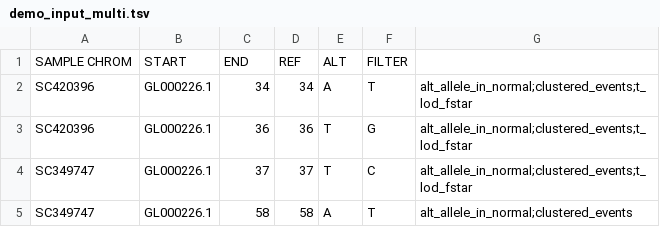
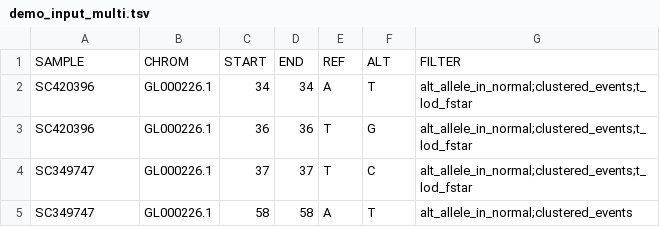
Before and after one commit to CBIIT/nci-webtools-dceg-mSigPortal, a TSV file: client/public/assets/exampleInput/demo_input_multi.tsv, drawn as a sheet; only a part is shown.

Commit message:
use tab seperator

```diff
--- a/client/public/assets/exampleInput/demo_input_multi.tsv
+++ b/client/public/assets/exampleInput/demo_input_multi.tsv
@@ -1,2 +1,2 @@
-SAMPLE  CHROM	START	END	REF	ALT	FILTER
+SAMPLE	CHROM	START	END	REF	ALT	FILTER
 SC420396	GL000226.1	34	34	A	T	alt_allele_in_normal;clustered_events;t_lod_fstar
```
